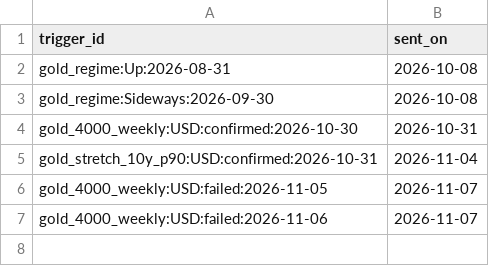
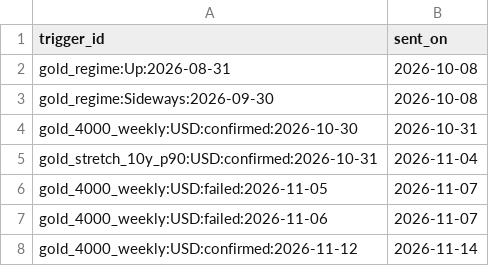
Before and after one commit to Shawhir/Commodities, a CSV file: data/store/_alerts_sent.csv, drawn as a sheet; the diff names each change by its address in the sheet, - before the commit and + after, or states it on an @@ line.

Commit message:
data: release run 2026-11-14

```diff
--- a/data/store/_alerts_sent.csv
+++ b/data/store/_alerts_sent.csv
+row 8: gold_4000_weekly:USD:confirmed:2026-11-12 | 2026-11-14
```
Also changed, not shown: data/store/_data_health.csv.
